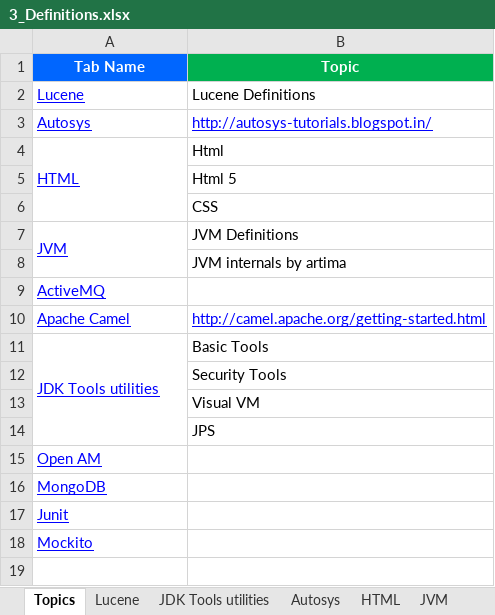
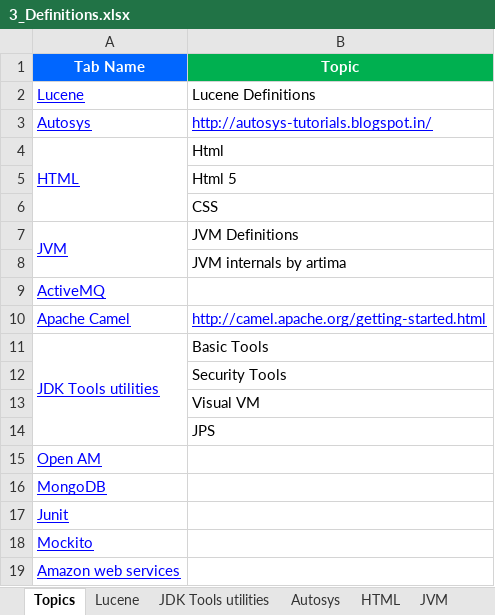
Before and after one commit to GDivya111/images, an Excel workbook: Definitions/3_Definitions.xlsx, sheet Topics, drawn as a sheet; values as stored, in another font and other column widths than the file's, no borders; the diff names each change by its address in the sheet, - before the commit and + after, or states it on an @@ line.

Commit message:
Maven, Amazon WS
Maven, Amazon WS

```diff
--- a/Definitions/3_Definitions.xlsx (sheet Topics)
+++ b/Definitions/3_Definitions.xlsx (sheet Topics)
+row 19: Amazon web services
```
Also changed, not shown: other sheet tabs, Definitions/1_Grand_Definitions.xlsx, 1 other file.
